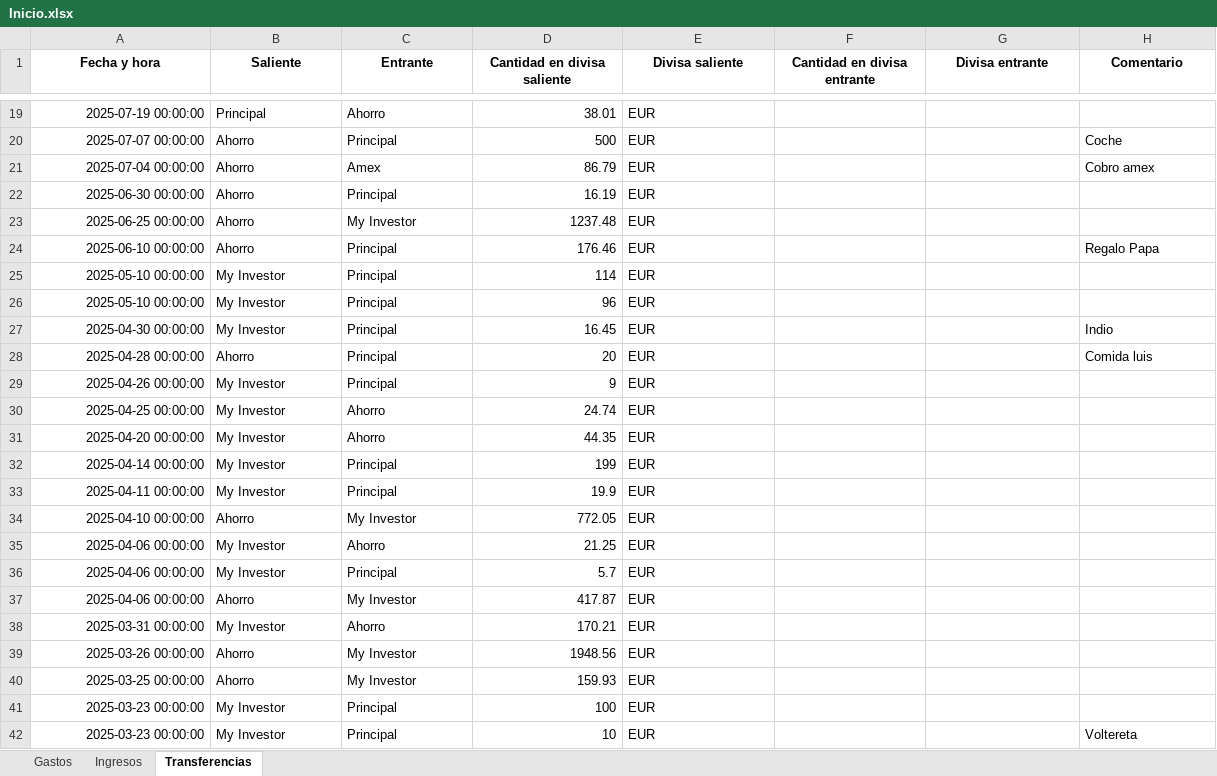
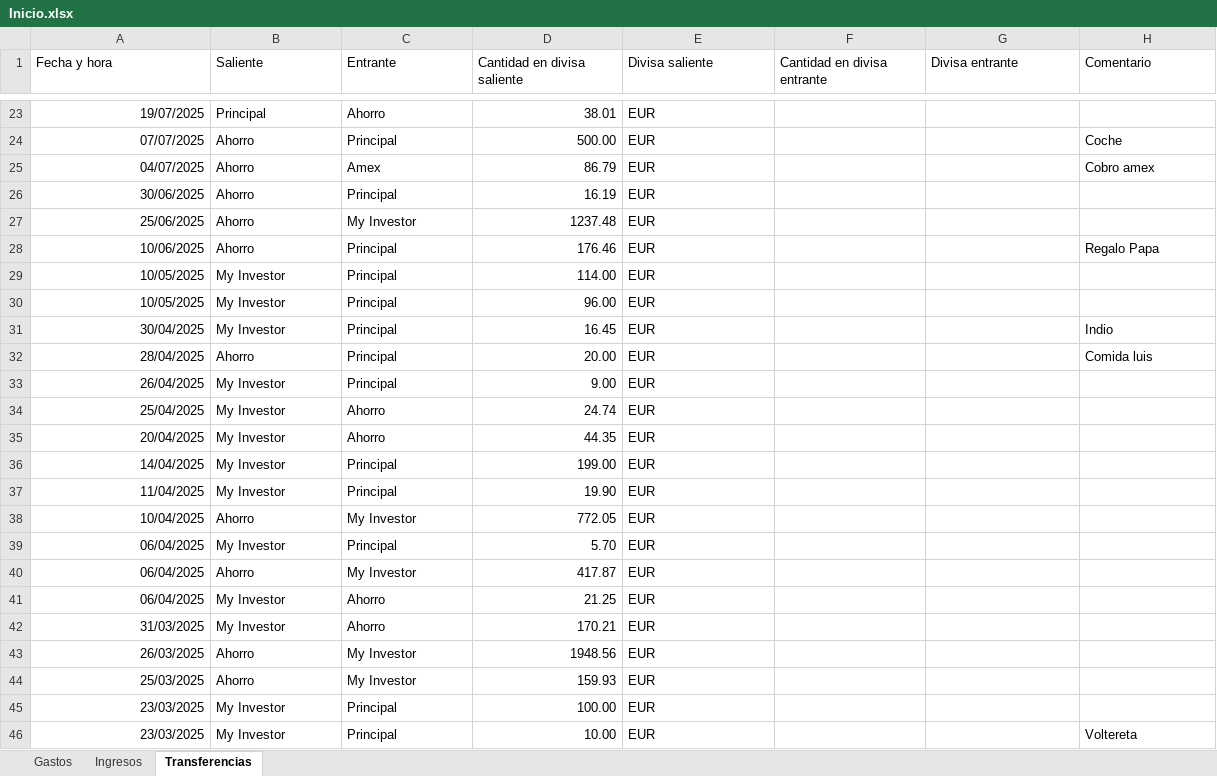
Before and after one commit to alexbaru2001/Gestiones, an Excel workbook: Personal_finanzas/Data/Registros/Inicio.xlsx, sheet Transferencias, drawn as a sheet; only a part is shown, gaps mark what is left out; values as stored, in another font and other column widths than the file's, no borders; removed rows and columns are numbered as before the commit, all else as after; the diff covers the shown part only; the diff names each change by its address in the sheet, - before the commit and + after, or states it on an @@ line.

```diff
--- a/Personal_finanzas/Data/Registros/Inicio.xlsx (sheet Transferencias)
+++ b/Personal_finanzas/Data/Registros/Inicio.xlsx (sheet Transferencias)
@@ A1:H1 bold: on → off, alignment: center → left @@
-A23 (Fecha y hora): 2025-07-19 00:00:00
+A23 (Fecha y hora): 19/07/2025
-A24 (Fecha y hora): 2025-07-07 00:00:00
+A24 (Fecha y hora): 07/07/2025
-D24 (Cantidad en divisa saliente): 500
+D24 (Cantidad en divisa saliente): 500.00
-A25 (Fecha y hora): 2025-07-04 00:00:00
+A25 (Fecha y hora): 04/07/2025
-A26 (Fecha y hora): 2025-06-30 00:00:00
+A26 (Fecha y hora): 30/06/2025
-A27 (Fecha y hora): 2025-06-25 00:00:00
+A27 (Fecha y hora): 25/06/2025
-A28 (Fecha y hora): 2025-06-10 00:00:00
+A28 (Fecha y hora): 10/06/2025
-A29:A30 (Fecha y hora): 2025-05-10 00:00:00
+A29:A30 (Fecha y hora): 10/05/2025
-D29 (Cantidad en divisa saliente): 114
+D29 (Cantidad en divisa saliente): 114.00
-D30 (Cantidad en divisa saliente): 96
+D30 (Cantidad en divisa saliente): 96.00
-A31 (Fecha y hora): 2025-04-30 00:00:00
+A31 (Fecha y hora): 30/04/2025
-A32 (Fecha y hora): 2025-04-28 00:00:00
+A32 (Fecha y hora): 28/04/2025
-D32 (Cantidad en divisa saliente): 20
+D32 (Cantidad en divisa saliente): 20.00
-A33 (Fecha y hora): 2025-04-26 00:00:00
+A33 (Fecha y hora): 26/04/2025
-D33 (Cantidad en divisa saliente): 9
+D33 (Cantidad en divisa saliente): 9.00
-A34 (Fecha y hora): 2025-04-25 00:00:00
+A34 (Fecha y hora): 25/04/2025
-A35 (Fecha y hora): 2025-04-20 00:00:00
+A35 (Fecha y hora): 20/04/2025
-A36 (Fecha y hora): 2025-04-14 00:00:00
+A36 (Fecha y hora): 14/04/2025
-D36 (Cantidad en divisa saliente): 199
+D36 (Cantidad en divisa saliente): 199.00
-A37 (Fecha y hora): 2025-04-11 00:00:00
+A37 (Fecha y hora): 11/04/2025
-D37 (Cantidad en divisa saliente): 19.9
+D37 (Cantidad en divisa saliente): 19.90
-A38 (Fecha y hora): 2025-04-10 00:00:00
+A38 (Fecha y hora): 10/04/2025
-row 35: 2025-04-06 00:00:00 | My Investor | Ahorro | 21.25 | EUR
-A39:A40 (Fecha y hora): 2025-04-06 00:00:00
+A39:A40 (Fecha y hora): 06/04/2025
-D39 (Cantidad en divisa saliente): 5.7
+D39 (Cantidad en divisa saliente): 5.70
+row 41: 06/04/2025 | My Investor | Ahorro | 21.25 | EUR
-A42 (Fecha y hora): 2025-03-31 00:00:00
+A42 (Fecha y hora): 31/03/2025
-A43 (Fecha y hora): 2025-03-26 00:00:00
+A43 (Fecha y hora): 26/03/2025
-A44 (Fecha y hora): 2025-03-25 00:00:00
+A44 (Fecha y hora): 25/03/2025
-A45:A46 (Fecha y hora): 2025-03-23 00:00:00
+A45:A46 (Fecha y hora): 23/03/2025
-D45 (Cantidad en divisa saliente): 100
+D45 (Cantidad en divisa saliente): 100.00
-D46 (Cantidad en divisa saliente): 10
+D46 (Cantidad en divisa saliente): 10.00
```
Also changed, not shown: 4 added rows and 75 edited cells elsewhere in this sheet, sheet Gastos, sheet Ingresos, 4 other files.
